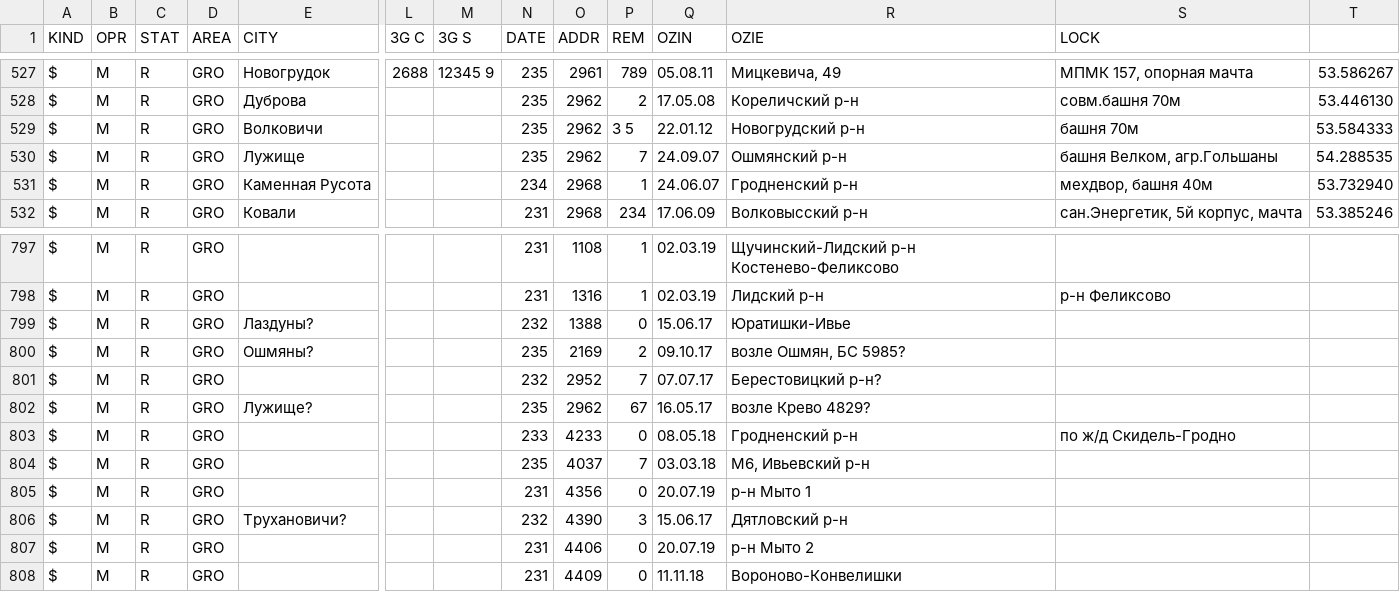
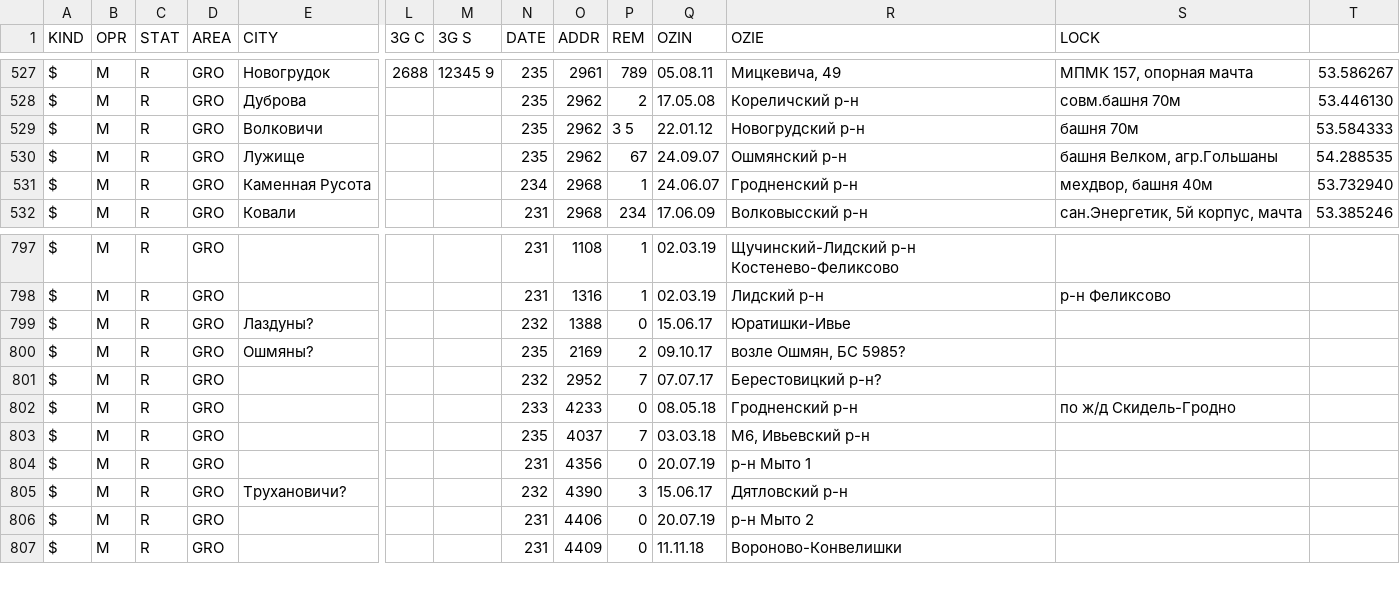
Before and after one commit to BYCellDatabase/csv, a CSV file: MTS/Grodno.csv, drawn as a sheet; only a part is shown, gaps mark what is left out; rows hold the shown columns only; the diff names each change by its address in the sheet, - before the commit and + after, or states it on an @@ line.

Commit message:
2 files | M  MTS/Grodno.csv, M  Velcom/Grodno.csv

```diff
--- a/MTS/Grodno.csv
+++ b/MTS/Grodno.csv
-P530 (REM): 7
+P530 (REM): 67
-row 802: $ | M | R | GRO | Лужище? |  |  | 235 | 2962 | 67 | 16.05.17 | возле Крево 4829?
```
Also changed, not shown: Velcom/Grodno.csv.
